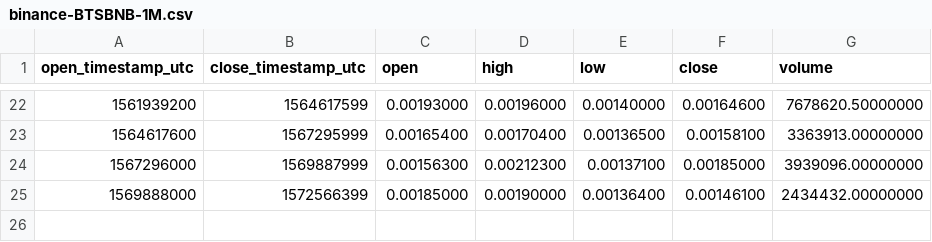
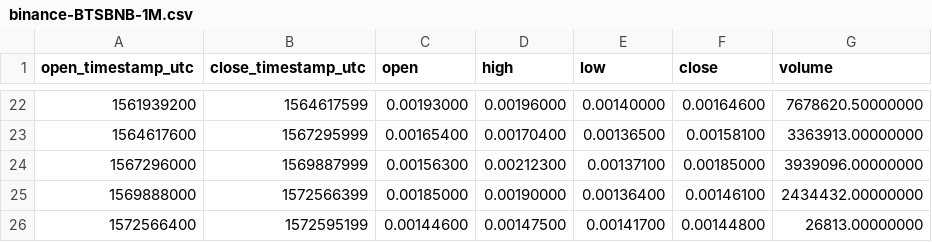
Before and after one commit to cryptobigbro/binance-BTSBNB, a CSV file: binance-BTSBNB-1M.csv, drawn as a sheet; only a part is shown, gaps mark what is left out.

Commit message:
Update OHLCV data.

```diff
--- a/binance-BTSBNB-1M.csv
+++ b/binance-BTSBNB-1M.csv
@@ -25 +25,2 @@ open_timestamp_utc,close_timestamp_utc,open,high,low,close,volume
 1569888000,1572566399,0.00185000,0.00190000,0.00136400,0.00146100,2434432.00000000
+1572566400,1572595199,0.00144600,0.00147500,0.00141700,0.00144800,26813.00000000
```
